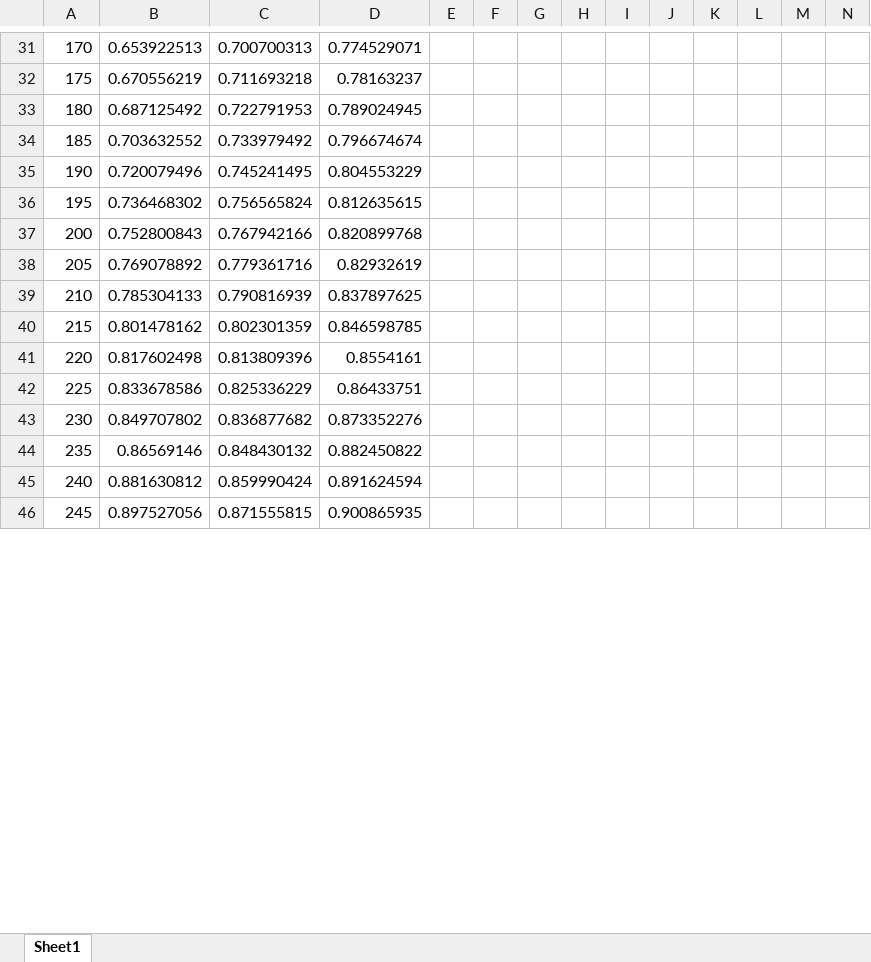
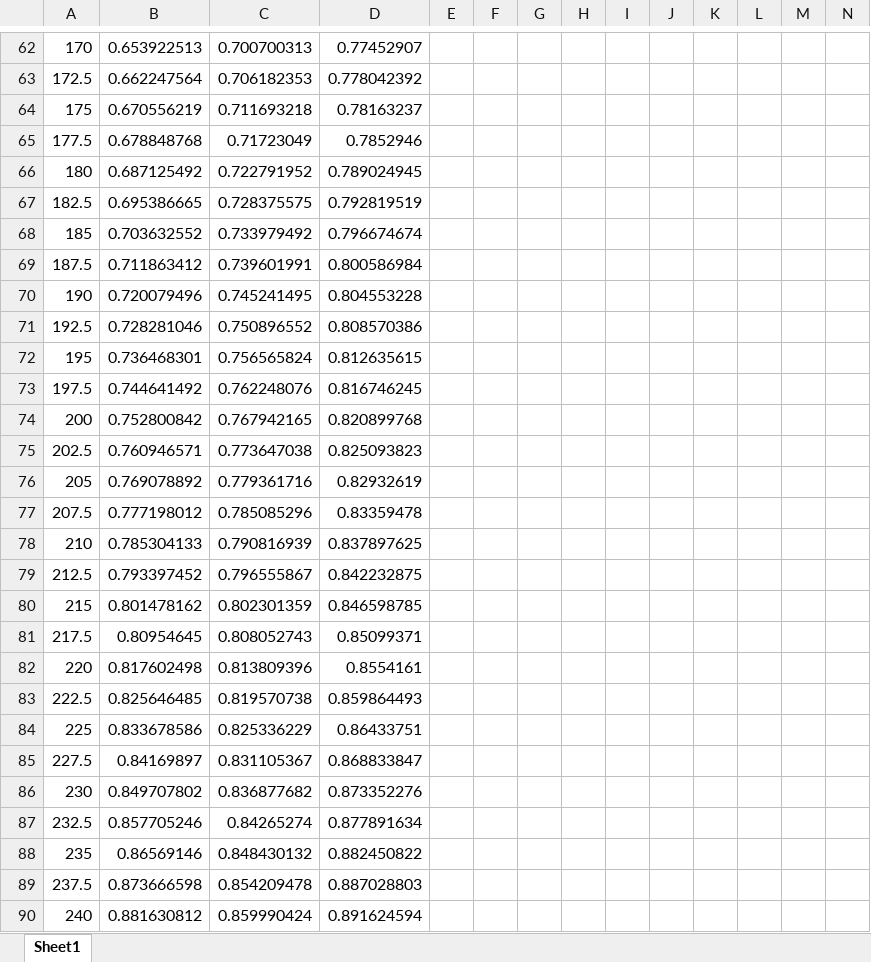
Before and after one commit to ILIANEG/Air-Compressability-Factor-Calculator, an Excel workbook: Project 1_Our Graph.xlsm, sheet Sheet1, drawn as a sheet; only a part is shown, gaps mark what is left out; the shorter side is filled out with more unchanged rows; values as stored, in another font and other column widths than the file's, no borders; charts and pictures not drawn; addresses are those after the commit; rows hold the shown columns only; the diff covers the shown part only; the diff names each change by its address in the sheet, - before the commit and + after, or states it on an @@ line.

```diff
--- a/Project 1_Our Graph.xlsm (sheet Sheet1)
+++ b/Project 1_Our Graph.xlsm (sheet Sheet1)
-D62: 0.774529071
+D62: 0.77452907
+row 63: 172.5 | 0.662247564 | 0.706182353 | 0.778042392
+row 65: 177.5 | 0.678848768 | 0.71723049 | 0.7852946
-C66: 0.722791953
+C66: 0.722791952
+row 67: 182.5 | 0.695386665 | 0.728375575 | 0.792819519
+row 69: 187.5 | 0.711863412 | 0.739601991 | 0.800586984
-D70: 0.804553229
+D70: 0.804553228
+row 71: 192.5 | 0.728281046 | 0.750896552 | 0.808570386
-B72: 0.736468302
+B72: 0.736468301
+row 73: 197.5 | 0.744641492 | 0.762248076 | 0.816746245
-B74: 0.752800843
+B74: 0.752800842
-C74: 0.767942166
+C74: 0.767942165
+row 75: 202.5 | 0.760946571 | 0.773647038 | 0.825093823
+row 77: 207.5 | 0.777198012 | 0.785085296 | 0.83359478
+row 79: 212.5 | 0.793397452 | 0.796555867 | 0.842232875
+row 81: 217.5 | 0.80954645 | 0.808052743 | 0.85099371
+row 83: 222.5 | 0.825646485 | 0.819570738 | 0.859864493
+row 85: 227.5 | 0.84169897 | 0.831105367 | 0.868833847
+row 87: 232.5 | 0.857705246 | 0.84265274 | 0.877891634
+row 89: 237.5 | 0.873666598 | 0.854209478 | 0.887028803
```
Also changed, not shown: 83 added rows and 29 edited cells elsewhere in this sheet, formulas that keep their value, charts or pictures.
